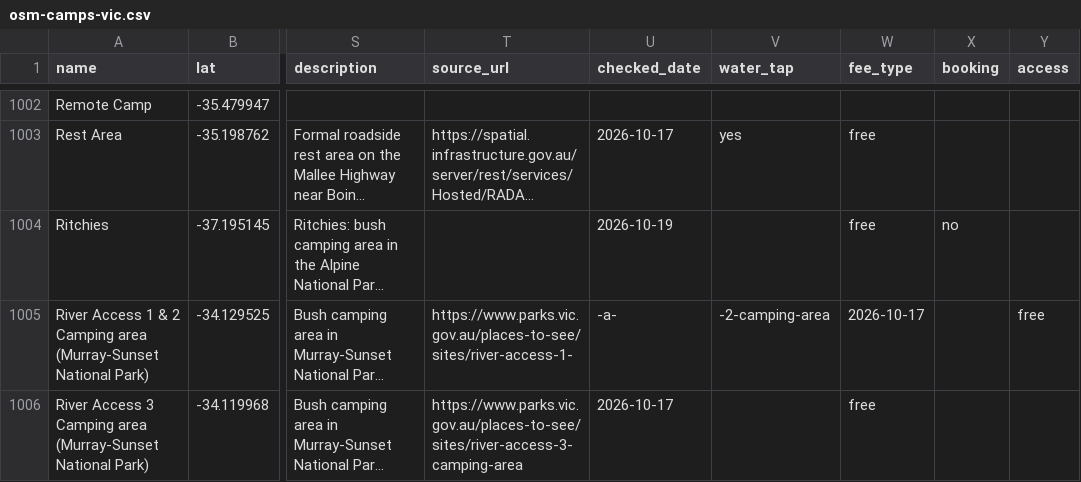
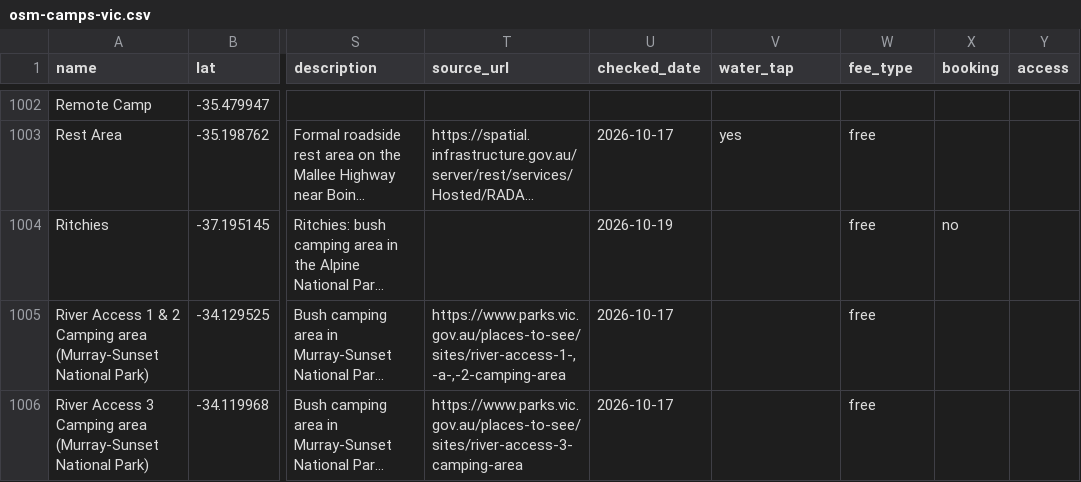
Before and after one commit to nevillesouth-hue/campconditions, a CSV file: data/osm-camps-vic.csv, drawn as a sheet; only a part is shown, gaps mark what is left out; long unchanged cells end in …; the diff covers the shown part only; the diff names each change by its address in the sheet, - before the commit and + after, or states it on an @@ line.

```diff
--- a/data/osm-camps-vic.csv
+++ b/data/osm-camps-vic.csv
-T1005 (source_url): https://www.parks.vic.gov.au/places-to-see/sites/river-access-1-
+T1005 (source_url): https://www.parks.vic.gov.au/places-to-see/sites/river-access-1-,-a-,-2-camping-area
-U1005 (checked_date): -a-
+U1005 (checked_date): 2026-10-17
-V1005 (water_tap): -2-camping-area
+V1005 (water_tap): (empty)
-W1005 (fee_type): 2026-10-17
+W1005 (fee_type): free
-Y1005 (access): free
+Y1005 (access): (empty)
```
Also changed, not shown: 1 removed row and 137 edited cells elsewhere in this file, 3 other files.
